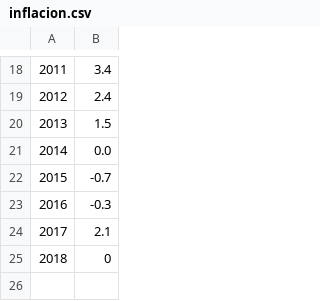
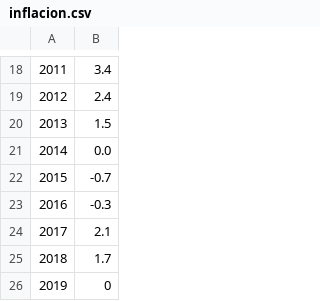
Before and after one commit to civio/presupuesto-santiago, a CSV file: data/inflacion.csv, drawn as a sheet; only a part is shown, gaps mark what is left out; addresses are those after the commit; the diff names each change by its address in the sheet, - before the commit and + after, or states it on an @@ line.

```diff
--- a/data/inflacion.csv
+++ b/data/inflacion.csv
+row 25: 2018 | 1.7
@@ column A renumbered from row 26 down @@
```
Also changed, not shown: data/poblacion.csv.
